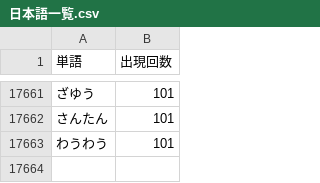
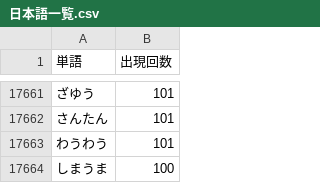
Before and after one commit to atsunazo/search, a CSV file: 日本語一覧.csv, drawn as a sheet; only a part is shown, gaps mark what is left out; the diff names each change by its address in the sheet, - before the commit and + after, or states it on an @@ line.

Commit message:
Update 日本語一覧.csv

```diff
--- a/日本語一覧.csv
+++ b/日本語一覧.csv
+row 17664: しまうま | 100
```
